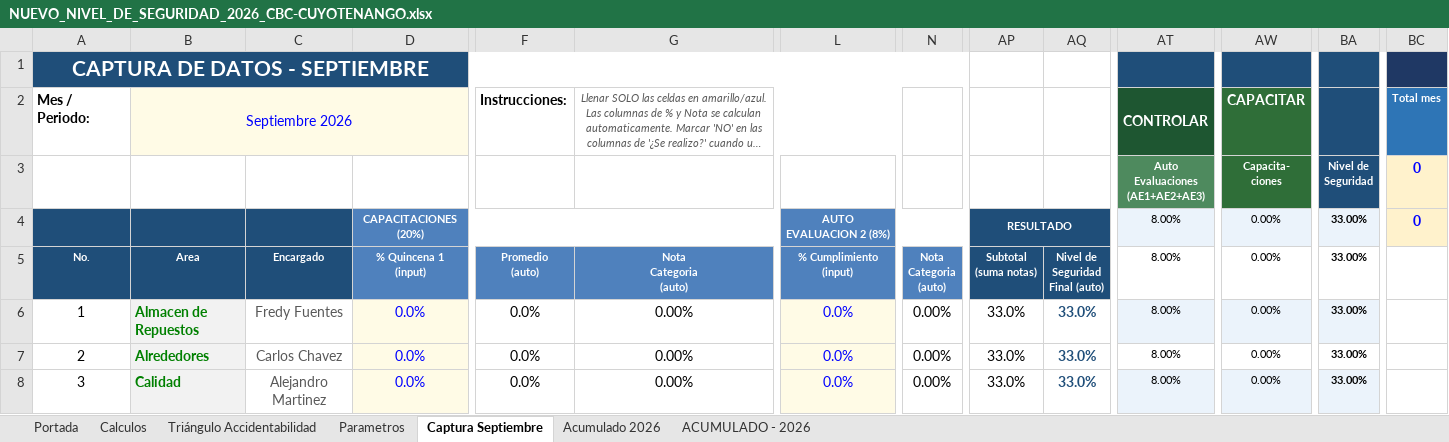
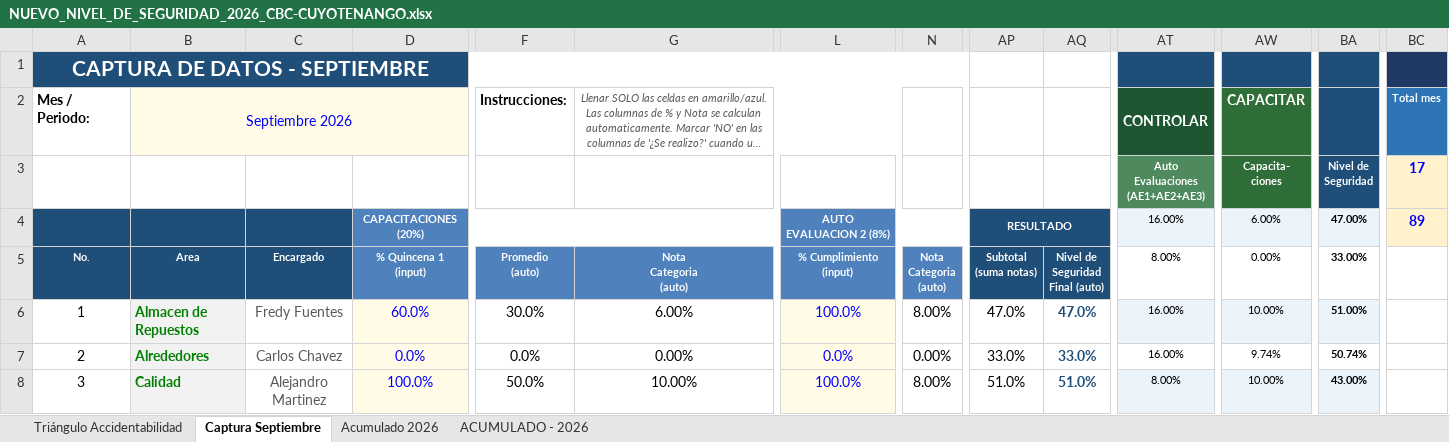
Before and after one commit to gestorssocuyo2026/DASHBOARDACTOSYCONDICIONES, an Excel workbook: NUEVO_NIVEL_DE_SEGURIDAD_2026_CBC-CUYOTENANGO.xlsx, sheet Captura Septiembre, drawn as a sheet; only a part is shown, gaps mark what is left out; long unchanged cells end in …; values as stored, in another font and other column widths than the file's, no borders; conditional formats not drawn; the diff covers the shown part only; the diff names each change by its address in the sheet, - before the commit and + after, or states it on an @@ line.

```diff
--- a/NUEVO_NIVEL_DE_SEGURIDAD_2026_CBC-CUYOTENANGO.xlsx (sheet Captura Septiembre)
+++ b/NUEVO_NIVEL_DE_SEGURIDAD_2026_CBC-CUYOTENANGO.xlsx (sheet Captura Septiembre)
@@ sheet tab hidden: Portada @@
@@ sheet tab hidden: Calculos @@
@@ sheet tab hidden: Parametros @@
-BC3: 0
+BC3: 17
-AT4: 8.00%
+AT4: 16.00%
-AW4: 0.00%
+AW4: 6.00%
-BA4: 33.00%
+BA4: 47.00%
-BC4: 0
+BC4: 89
-D6: 0.0%
+D6: 60.0%
-F6: 0.0%
+F6: 30.0%
-G6: 0.00%
+G6: 6.00%
-L6: 0.0%
+L6: 100.0%
-N6: 0.00%
+N6: 8.00%
-AP6: 33.0%
+AP6: 47.0%
-AQ6: 33.0%
+AQ6: 47.0%
-AT6:AT7: 8.00%
+AT6:AT7: 16.00%
-AW6: 0.00%
+AW6: 10.00%
-BA6: 33.00%
+BA6: 51.00%
-AW7: 0.00%
+AW7: 9.74%
-BA7: 33.00%
+BA7: 50.74%
-D8: 0.0%
+D8: 100.0%
-F8: 0.0%
+F8: 50.0%
-G8: 0.00%
+G8: 10.00%
-L8: 0.0%
+L8: 100.0%
-N8: 0.00%
+N8: 8.00%
-AP8: 33.0%
+AP8: 51.0%
-AQ8: 33.0%
+AQ8: 51.0%
-AW8: 0.00%
+AW8: 10.00%
-BA8: 33.00%
+BA8: 43.00%
```
Also changed, not shown: 108 edited cells elsewhere in this sheet, sheet Triángulo Accidentabilidad, sheet ACUMULADO - 2026, sheet Acumulado 2026, charts or pictures, BD_Resultados_SSO.xlsx.
